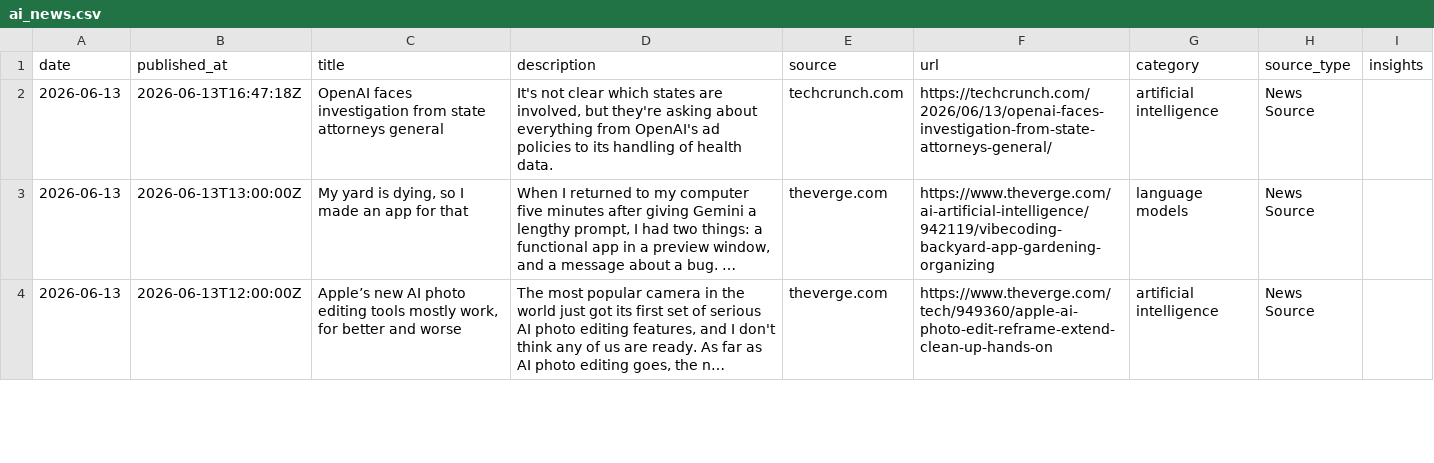
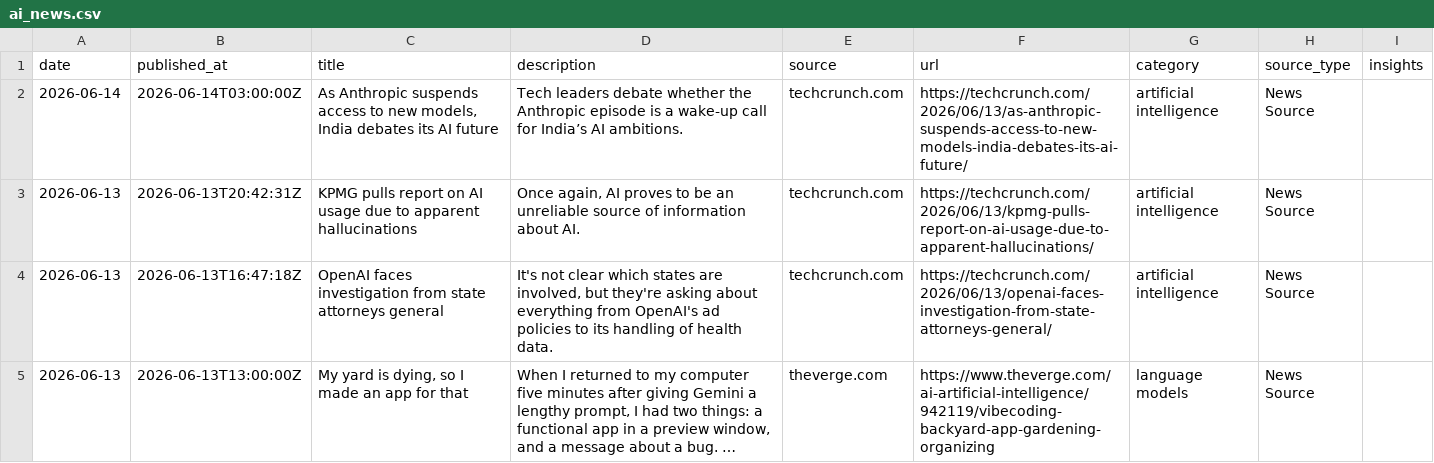
Before and after one commit to StevieSimsII/AiNewsDaily, a CSV file: docs/data/ai_news.csv, drawn as a sheet; only a part is shown; the shorter side is filled out with more unchanged rows; long unchanged cells end in …; the diff names each change by its address in the sheet, - before the commit and + after, or states it on an @@ line.

```diff
--- a/docs/data/ai_news.csv
+++ b/docs/data/ai_news.csv
+row 2: 2026-06-14 | 2026-06-14T03:00:00Z | As Anthropic suspends access to new models, India debates its AI future | Tech leaders debate whether the Anthropic episode is a wake-up call for India’s AI ambitions. | techcrunch.com | https://techcrunch.com/2026/06/13/as-anthropic-suspends-access-to-new-models-india-debates-its-ai-future/ | artificial intelligence | News Source
+row 3: 2026-06-13 | 2026-06-13T20:42:31Z | KPMG pulls report on AI usage due to apparent hallucinations | Once again, AI proves to be an unreliable source of information about AI. | techcrunch.com | https://techcrunch.com/2026/06/13/kpmg-pulls-report-on-ai-usage-due-to-apparent-hallucinations/ | artificial intelligence | News Source
```
Also changed, not shown: 4 other files.
